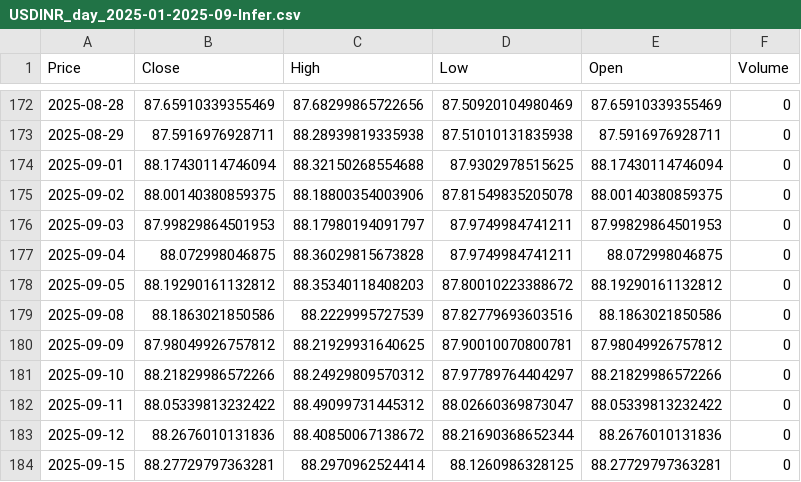
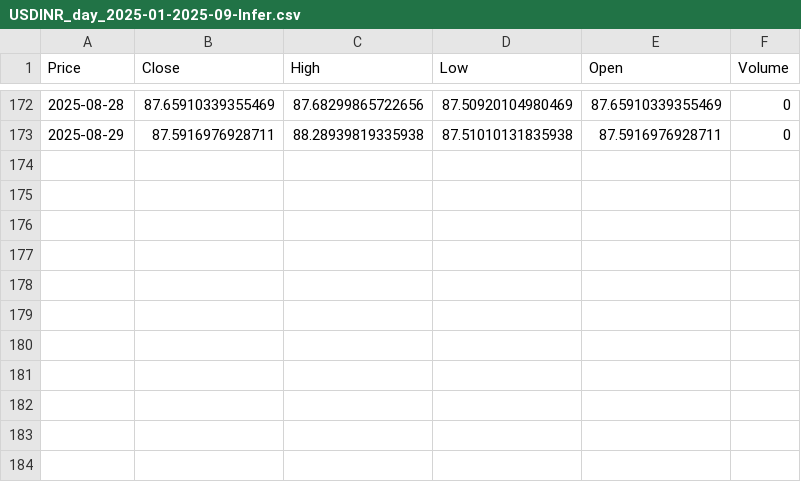
Before and after one commit to vishvaRam/Market-Predection-Chronos, a CSV file: Data/USDINR_day_2025-01-2025-09-Infer.csv, drawn as a sheet; only a part is shown, gaps mark what is left out; the diff names each change by its address in the sheet, - before the commit and + after, or states it on an @@ line.

```diff
--- a/Data/USDINR_day_2025-01-2025-09-Infer.csv
+++ b/Data/USDINR_day_2025-01-2025-09-Infer.csv
-row 174: 2025-09-01 | 88.17430114746094 | 88.32150268554688 | 87.9302978515625 | 88.17430114746094 | 0
-row 175: 2025-09-02 | 88.00140380859375 | 88.18800354003906 | 87.81549835205078 | 88.00140380859375 | 0
-row 176: 2025-09-03 | 87.99829864501953 | 88.17980194091797 | 87.9749984741211 | 87.99829864501953 | 0
-row 177: 2025-09-04 | 88.072998046875 | 88.36029815673828 | 87.9749984741211 | 88.072998046875 | 0
-row 178: 2025-09-05 | 88.19290161132812 | 88.35340118408203 | 87.80010223388672 | 88.19290161132812 | 0
-row 179: 2025-09-08 | 88.1863021850586 | 88.2229995727539 | 87.82779693603516 | 88.1863021850586 | 0
-row 180: 2025-09-09 | 87.98049926757812 | 88.21929931640625 | 87.90010070800781 | 87.98049926757812 | 0
-row 181: 2025-09-10 | 88.21829986572266 | 88.24929809570312 | 87.97789764404297 | 88.21829986572266 | 0
-row 182: 2025-09-11 | 88.05339813232422 | 88.49099731445312 | 88.02660369873047 | 88.05339813232422 | 0
-row 183: 2025-09-12 | 88.2676010131836 | 88.40850067138672 | 88.21690368652344 | 88.2676010131836 | 0
-row 184: 2025-09-15 | 88.27729797363281 | 88.2970962524414 | 88.1260986328125 | 88.27729797363281 | 0
```
Also changed, not shown: Data/USDINR_day_2025-01-2025-09-Infer-processed.csv, Data/USDINR_predictions.csv, 12 other files.
